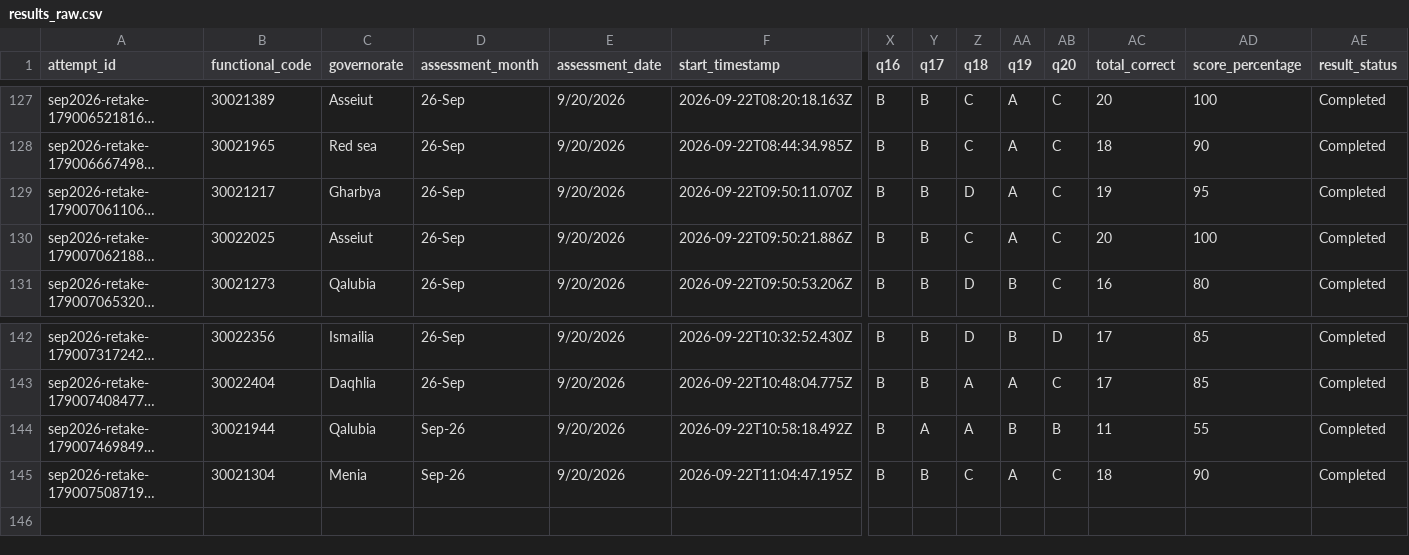
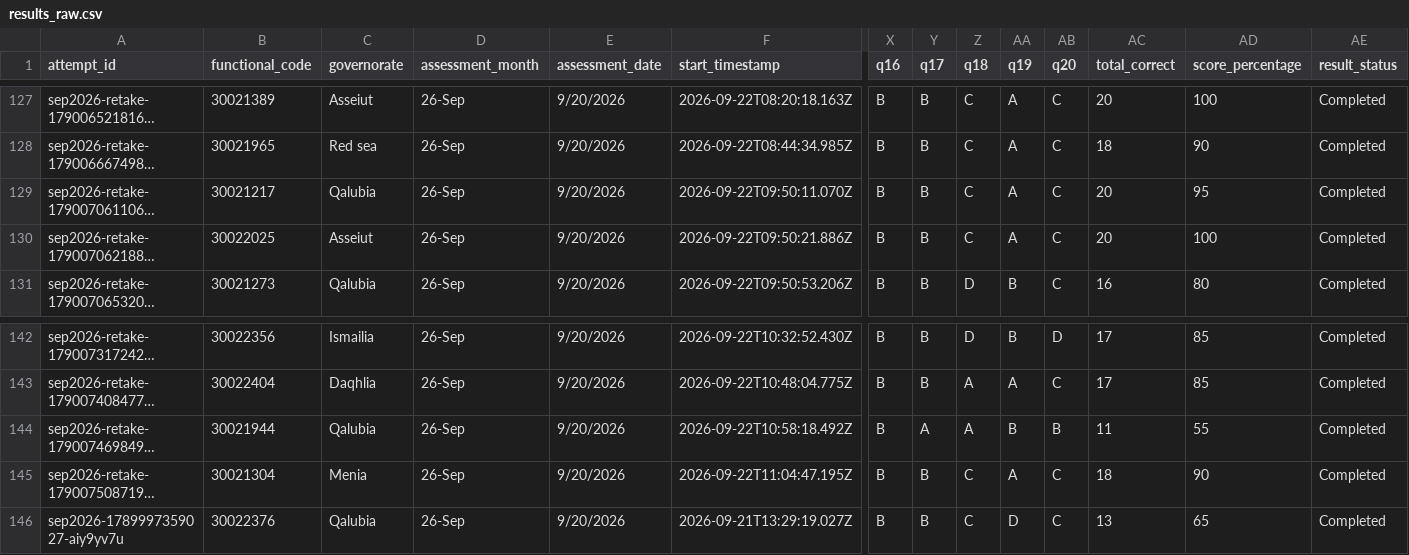
Before and after one commit to radwansalem2030/Internal-employee-assessment-results-and-performance-portal, a CSV file: results_raw.csv, drawn as a sheet; only a part is shown, gaps mark what is left out; long unchanged cells end in …; rows hold the shown columns only; the diff names each change by its address in the sheet, - before the commit and + after, or states it on an @@ line.

Commit message:
Add files via upload

```diff
--- a/results_raw.csv
+++ b/results_raw.csv
-C129 (governorate): Gharbya
+C129 (governorate): Qalubia
-Z129 (q18): D
+Z129 (q18): C
-AC129 (total_correct): 19
+AC129 (total_correct): 20
-D144:D145 (assessment_month): Sep-26
+D144:D145 (assessment_month): 26-Sep
+row 146: sep2026-1789997359027-aiy9yv7u | 30022376 | Qalubia | 26-Sep | 9/20/2026 | 2026-09-21T13:29:19.027Z | B | B | C | D | C | 13 | 65 | Completed
```
